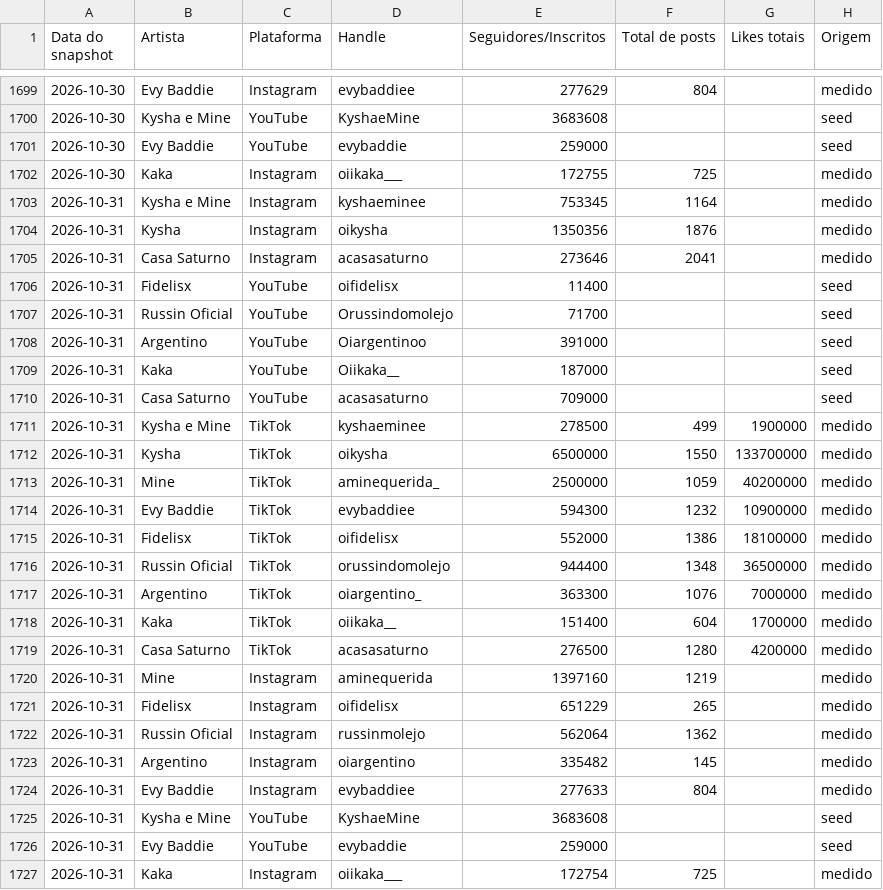
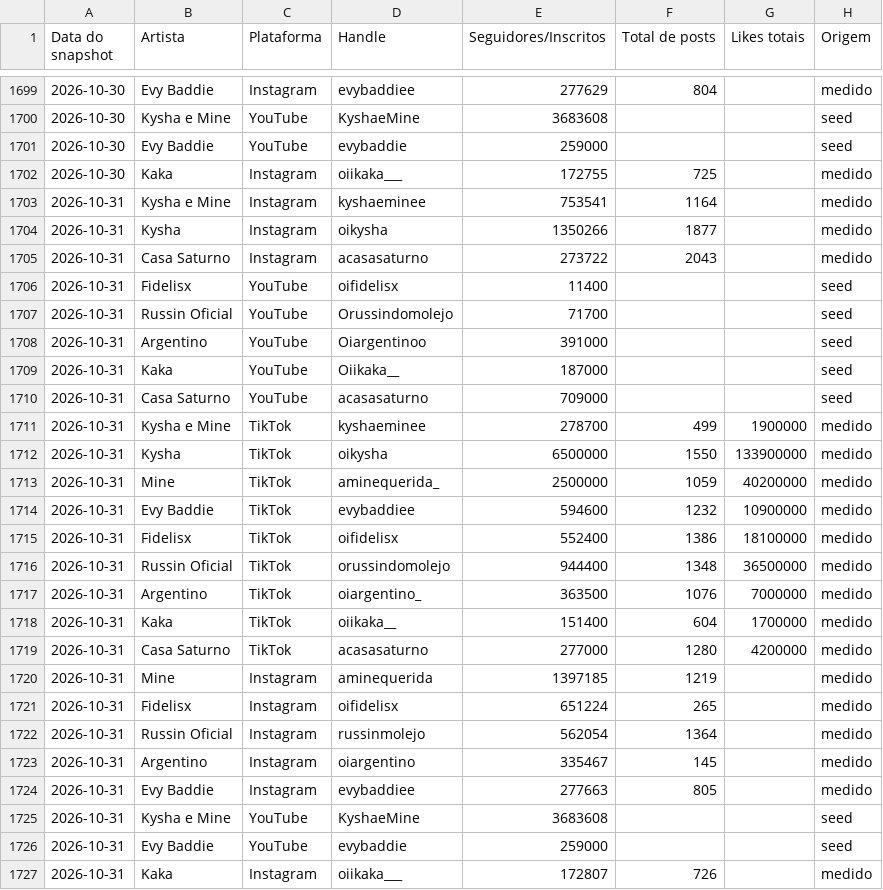
Before and after one commit to casa-saturno/monitor, a CSV file: pipeline/base/contadores.csv, drawn as a sheet; only a part is shown, gaps mark what is left out.

```diff
--- a/pipeline/base/contadores.csv
+++ b/pipeline/base/contadores.csv
@@ -1702,5 +1702,5 @@ Data do snapshot,Artista,Plataforma,Handle,Seguidores/Inscritos,Total de posts,L
 2026-10-30,Kaka,Instagram,oiikaka___,172755,725,,medido
-2026-10-31,Kysha e Mine,Instagram,kyshaeminee,753345,1164,,medido
-2026-10-31,Kysha,Instagram,oikysha,1350356,1876,,medido
-2026-10-31,Casa Saturno,Instagram,acasasaturno,273646,2041,,medido
+2026-10-31,Kysha e Mine,Instagram,kyshaeminee,753541,1164,,medido
+2026-10-31,Kysha,Instagram,oikysha,1350266,1877,,medido
+2026-10-31,Casa Saturno,Instagram,acasasaturno,273722,2043,,medido
 2026-10-31,Fidelisx,YouTube,oifidelisx,11400,,,seed
@@ -1710,18 +1710,18 @@ Data do snapshot,Artista,Plataforma,Handle,Seguidores/Inscritos,Total de posts,L
 2026-10-31,Casa Saturno,YouTube,acasasaturno,709000,,,seed
-2026-10-31,Kysha e Mine,TikTok,kyshaeminee,278500,499,1900000,medido
-2026-10-31,Kysha,TikTok,oikysha,6500000,1550,133700000,medido
+2026-10-31,Kysha e Mine,TikTok,kyshaeminee,278700,499,1900000,medido
+2026-10-31,Kysha,TikTok,oikysha,6500000,1550,133900000,medido
 2026-10-31,Mine,TikTok,aminequerida_,2500000,1059,40200000,medido
-2026-10-31,Evy Baddie,TikTok,evybaddiee,594300,1232,10900000,medido
-2026-10-31,Fidelisx,TikTok,oifidelisx,552000,1386,18100000,medido
+2026-10-31,Evy Baddie,TikTok,evybaddiee,594600,1232,10900000,medido
+2026-10-31,Fidelisx,TikTok,oifidelisx,552400,1386,18100000,medido
 2026-10-31,Russin Oficial,TikTok,orussindomolejo,944400,1348,36500000,medido
-2026-10-31,Argentino,TikTok,oiargentino_,363300,1076,7000000,medido
+2026-10-31,Argentino,TikTok,oiargentino_,363500,1076,7000000,medido
 2026-10-31,Kaka,TikTok,oiikaka__,151400,604,1700000,medido
-2026-10-31,Casa Saturno,TikTok,acasasaturno,276500,1280,4200000,medido
-2026-10-31,Mine,Instagram,aminequerida,1397160,1219,,medido
-2026-10-31,Fidelisx,Instagram,oifidelisx,651229,265,,medido
-2026-10-31,Russin Oficial,Instagram,russinmolejo,562064,1362,,medido
-2026-10-31,Argentino,Instagram,oiargentino,335482,145,,medido
-2026-10-31,Evy Baddie,Instagram,evybaddiee,277633,804,,medido
+2026-10-31,Casa Saturno,TikTok,acasasaturno,277000,1280,4200000,medido
+2026-10-31,Mine,Instagram,aminequerida,1397185,1219,,medido
+2026-10-31,Fidelisx,Instagram,oifidelisx,651224,265,,medido
+2026-10-31,Russin Oficial,Instagram,russinmolejo,562054,1364,,medido
+2026-10-31,Argentino,Instagram,oiargentino,335467,145,,medido
+2026-10-31,Evy Baddie,Instagram,evybaddiee,277663,805,,medido
 2026-10-31,Kysha e Mine,YouTube,KyshaeMine,3683608,,,seed
 2026-10-31,Evy Baddie,YouTube,evybaddie,259000,,,seed
-2026-10-31,Kaka,Instagram,oiikaka___,172754,725,,medido
+2026-10-31,Kaka,Instagram,oiikaka___,172807,726,,medido
```
Also changed, not shown: pipeline/base/posts.csv, 2 other files.
